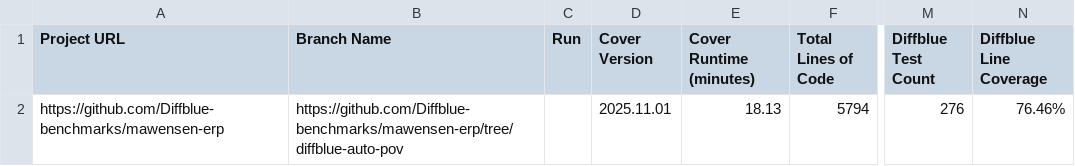
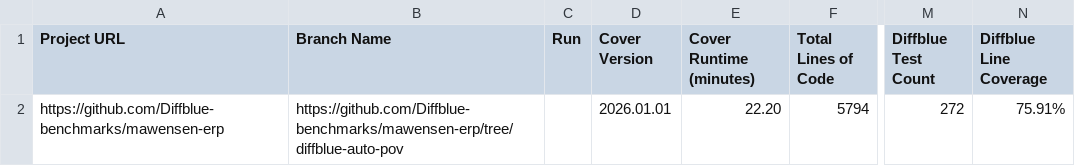
Before and after one commit to Diffblue-benchmarks/mawensen-erp, a CSV file: diffblue-pov-results.csv, drawn as a sheet; only a part is shown, gaps mark what is left out; the diff names each change by its address in the sheet, - before the commit and + after, or states it on an @@ line.

Commit message:
PoV Tests from Diffblue Cover 2026.01.01

```diff
--- a/diffblue-pov-results.csv
+++ b/diffblue-pov-results.csv
-D2 (Cover Version): 2025.11.01
+D2 (Cover Version): 2026.01.01
-E2 (Cover Runtime (minutes)): 18.13
+E2 (Cover Runtime (minutes)): 22.20
-M2 (Diffblue Test Count): 276
+M2 (Diffblue Test Count): 272
-N2 (Diffblue Line Coverage): 76.46%
+N2 (Diffblue Line Coverage): 75.91%
```
Also changed, not shown: 10 other files.
